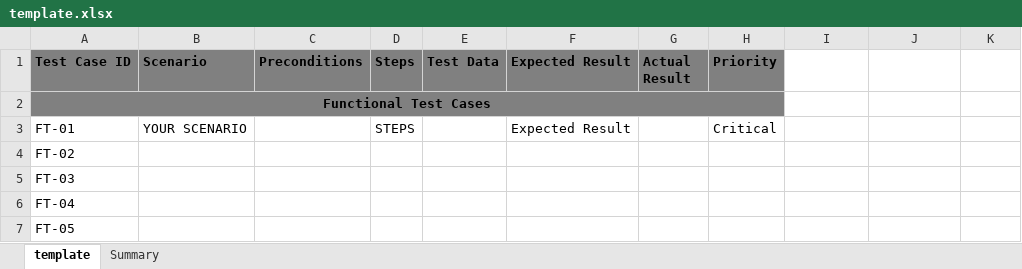
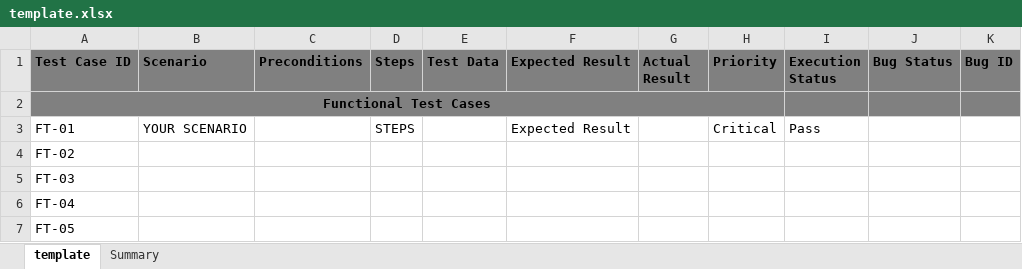
Before and after one commit to dipeshzimetrics12/Excel-Test-Case-Auto-Fill-Tool, an Excel workbook: template.xlsx, sheet template, drawn as a sheet; only a part is shown; values as stored, in another font and other column widths than the file's, no borders; the diff names each change by its address in the sheet, - before the commit and + after, or states it on an @@ line.

Commit message:
changes made ot template

```diff
--- a/template.xlsx (sheet template)
+++ b/template.xlsx (sheet template)
-I1: (empty)
+I1: Execution Status
-I1:K2 fill: none
+I1:K2 fill: #808080
-J1: (empty)
+J1: Bug Status
-K1: (empty)
+K1: Bug ID
-I3 (Execution Status): (empty)
+I3 (Execution Status): Pass
```
Also changed, not shown: 3 other files.
